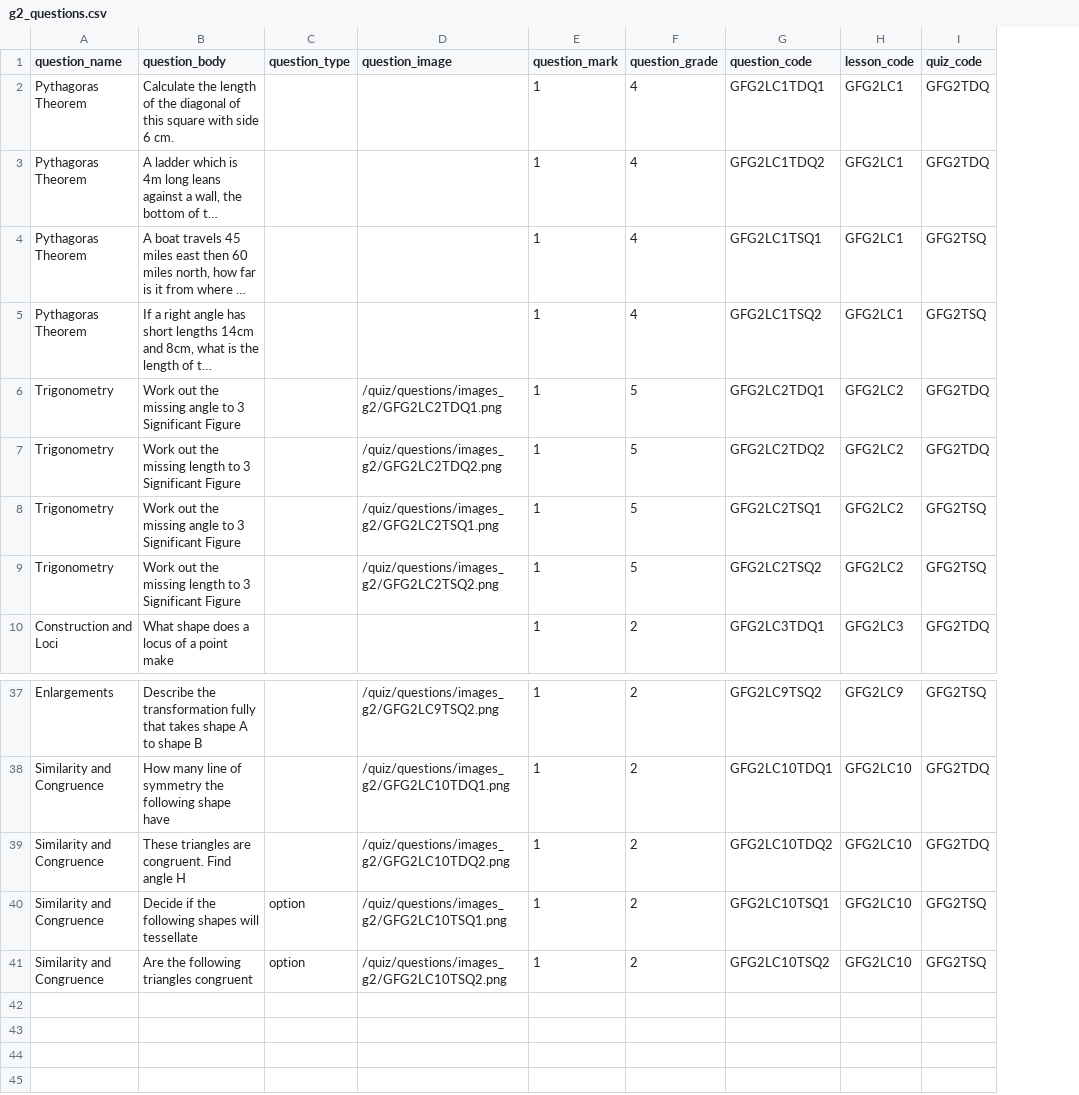
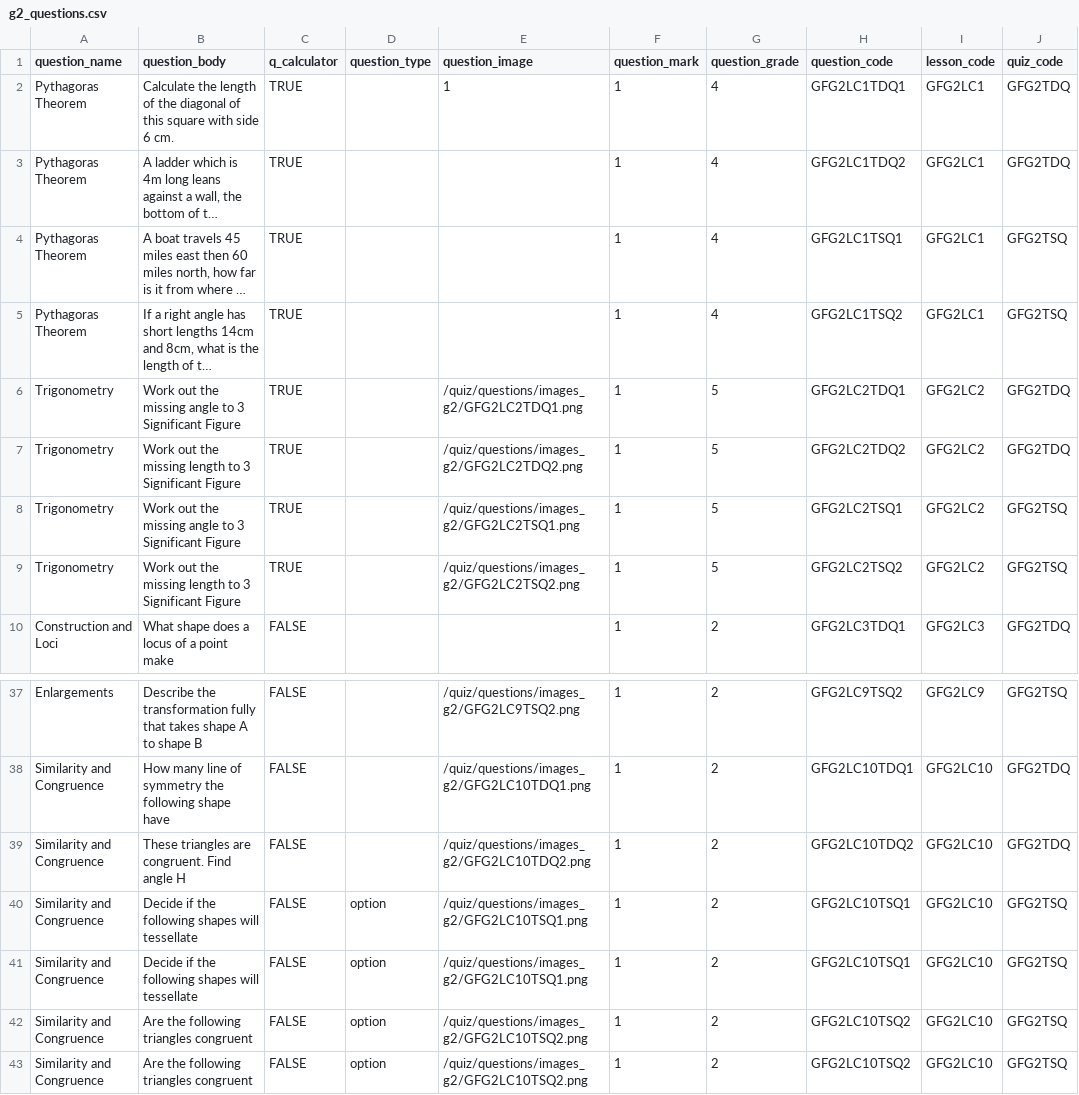
Before and after one commit to zaktecsolutions/mathstutorhelp, a CSV file: storage/app/seeders/csv/gcse_foundation/questions/g2_questions.csv, drawn as a sheet; only a part is shown, gaps mark what is left out; long unchanged cells end in …; addresses are those after the commit; the diff names each change by its address in the sheet, - before the commit and + after, or states it on an @@ line.

```diff
--- a/storage/app/seeders/csv/gcse_foundation/questions/g2_questions.csv
+++ b/storage/app/seeders/csv/gcse_foundation/questions/g2_questions.csv
+column C (q_calculator), rows 2-10: TRUE | TRUE | TRUE | TRUE | TRUE | TRUE | TRUE | TRUE | FALSE; rows 37-40: all FALSE; row 42: FALSE
-E2 (question_image): (empty)
+E2 (question_image): 1
+row 41: Similarity and Congruence | Decide if the following shapes will tessellate | FALSE | option | /quiz/questions/images_g2/GFG2LC10TSQ1.png | 1 | 2 | GFG2LC10TSQ1 | GFG2LC10 | GFG2TSQ
+row 43: Similarity and Congruence | Are the following triangles congruent | FALSE | option | /quiz/questions/images_g2/GFG2LC10TSQ2.png | 1 | 2 | GFG2LC10TSQ2 | GFG2LC10 | GFG2TSQ
```
Also changed, not shown: storage/app/seeders/csv/gcse_foundation/answers/rm_answers.csv, storage/app/seeders/csv/gcse_foundation/questions/a1_questions.csv, 19 other files.
